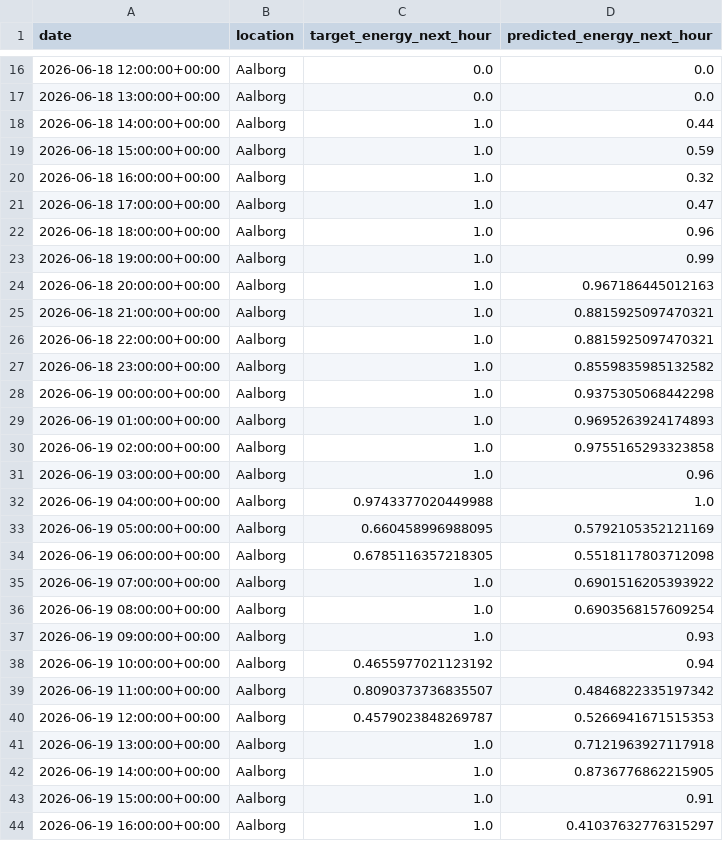
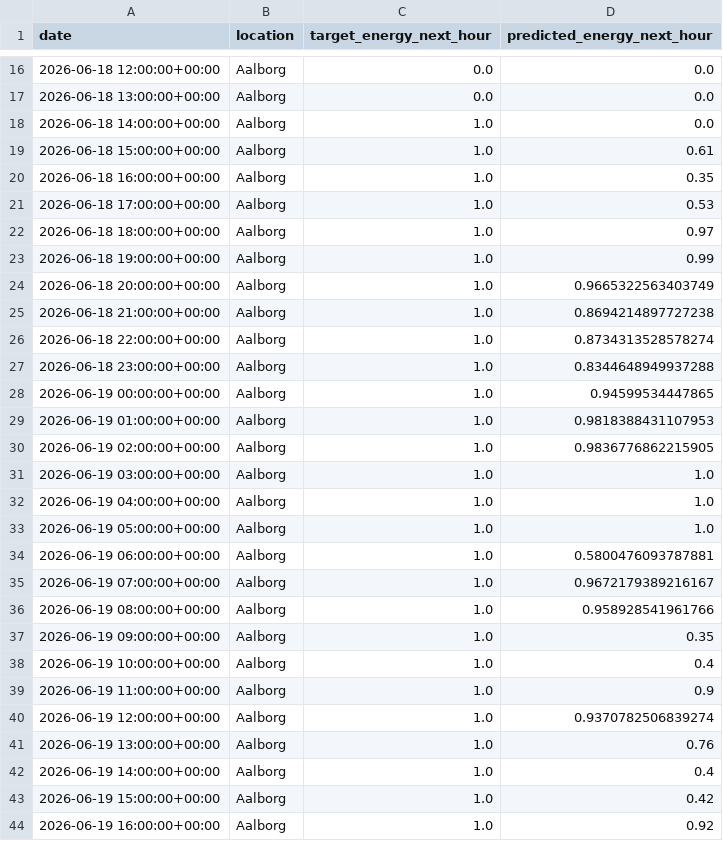
Before and after one commit to albuter99/wind-energy-mlops-pipeline, a CSV file: artifacts/predictions/predictions.csv, drawn as a sheet; only a part is shown, gaps mark what is left out; the diff covers the shown part only.

```diff
--- a/artifacts/predictions/predictions.csv
+++ b/artifacts/predictions/predictions.csv
@@ -17,28 +17,28 @@ date,location,target_energy_next_hour,predicted_energy_next_hour
 2026-06-18 13:00:00+00:00,Aalborg,0.0,0.0
-2026-06-18 14:00:00+00:00,Aalborg,1.0,0.44
-2026-06-18 15:00:00+00:00,Aalborg,1.0,0.59
-2026-06-18 16:00:00+00:00,Aalborg,1.0,0.32
-2026-06-18 17:00:00+00:00,Aalborg,1.0,0.47
-2026-06-18 18:00:00+00:00,Aalborg,1.0,0.96
+2026-06-18 14:00:00+00:00,Aalborg,1.0,0.0
+2026-06-18 15:00:00+00:00,Aalborg,1.0,0.61
+2026-06-18 16:00:00+00:00,Aalborg,1.0,0.35
+2026-06-18 17:00:00+00:00,Aalborg,1.0,0.53
+2026-06-18 18:00:00+00:00,Aalborg,1.0,0.97
 2026-06-18 19:00:00+00:00,Aalborg,1.0,0.99
-2026-06-18 20:00:00+00:00,Aalborg,1.0,0.967186445012163
-2026-06-18 21:00:00+00:00,Aalborg,1.0,0.8815925097470321
-2026-06-18 22:00:00+00:00,Aalborg,1.0,0.8815925097470321
-2026-06-18 23:00:00+00:00,Aalborg,1.0,0.8559835985132582
-2026-06-19 00:00:00+00:00,Aalborg,1.0,0.9375305068442298
-2026-06-19 01:00:00+00:00,Aalborg,1.0,0.9695263924174893
-2026-06-19 02:00:00+00:00,Aalborg,1.0,0.9755165293323858
-2026-06-19 03:00:00+00:00,Aalborg,1.0,0.96
-2026-06-19 04:00:00+00:00,Aalborg,0.9743377020449988,1.0
-2026-06-19 05:00:00+00:00,Aalborg,0.660458996988095,0.5792105352121169
-2026-06-19 06:00:00+00:00,Aalborg,0.6785116357218305,0.5518117803712098
-2026-06-19 07:00:00+00:00,Aalborg,1.0,0.6901516205393922
-2026-06-19 08:00:00+00:00,Aalborg,1.0,0.6903568157609254
-2026-06-19 09:00:00+00:00,Aalborg,1.0,0.93
-2026-06-19 10:00:00+00:00,Aalborg,0.4655977021123192,0.94
-2026-06-19 11:00:00+00:00,Aalborg,0.8090373736835507,0.4846822335197342
-2026-06-19 12:00:00+00:00,Aalborg,0.4579023848269787,0.5266941671515353
-2026-06-19 13:00:00+00:00,Aalborg,1.0,0.7121963927117918
-2026-06-19 14:00:00+00:00,Aalborg,1.0,0.8736776862215905
-2026-06-19 15:00:00+00:00,Aalborg,1.0,0.91
-2026-06-19 16:00:00+00:00,Aalborg,1.0,0.41037632776315297
+2026-06-18 20:00:00+00:00,Aalborg,1.0,0.9665322563403749
+2026-06-18 21:00:00+00:00,Aalborg,1.0,0.8694214897727238
+2026-06-18 22:00:00+00:00,Aalborg,1.0,0.8734313528578274
+2026-06-18 23:00:00+00:00,Aalborg,1.0,0.8344648949937288
+2026-06-19 00:00:00+00:00,Aalborg,1.0,0.94599534447865
+2026-06-19 01:00:00+00:00,Aalborg,1.0,0.9818388431107953
+2026-06-19 02:00:00+00:00,Aalborg,1.0,0.9836776862215905
+2026-06-19 03:00:00+00:00,Aalborg,1.0,1.0
+2026-06-19 04:00:00+00:00,Aalborg,1.0,1.0
+2026-06-19 05:00:00+00:00,Aalborg,1.0,1.0
+2026-06-19 06:00:00+00:00,Aalborg,1.0,0.5800476093787881
+2026-06-19 07:00:00+00:00,Aalborg,1.0,0.9672179389216167
+2026-06-19 08:00:00+00:00,Aalborg,1.0,0.958928541961766
+2026-06-19 09:00:00+00:00,Aalborg,1.0,0.35
+2026-06-19 10:00:00+00:00,Aalborg,1.0,0.4
+2026-06-19 11:00:00+00:00,Aalborg,1.0,0.9
+2026-06-19 12:00:00+00:00,Aalborg,1.0,0.9370782506839274
+2026-06-19 13:00:00+00:00,Aalborg,1.0,0.76
+2026-06-19 14:00:00+00:00,Aalborg,1.0,0.4
+2026-06-19 15:00:00+00:00,Aalborg,1.0,0.42
+2026-06-19 16:00:00+00:00,Aalborg,1.0,0.92
```
Also changed, not shown: 134 edited cells elsewhere in this file, artifacts/features/weather_forecast_features.csv, artifacts/processed/weather_forecast.csv, 4 other files.
